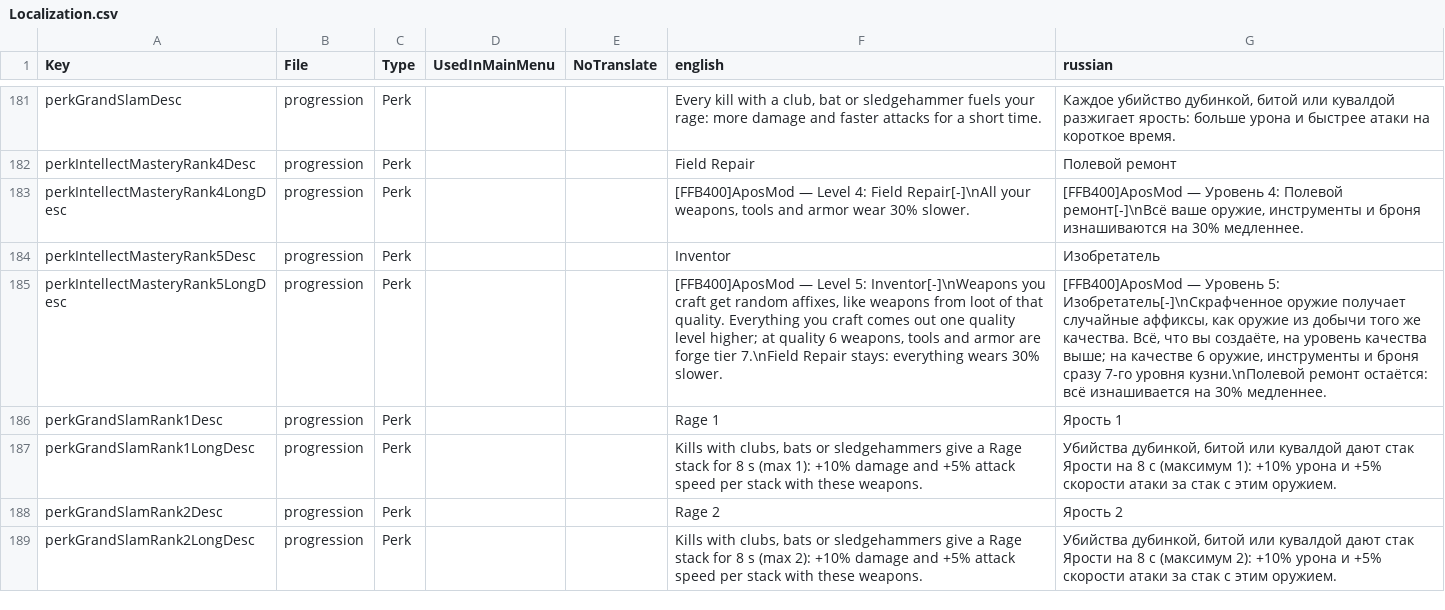
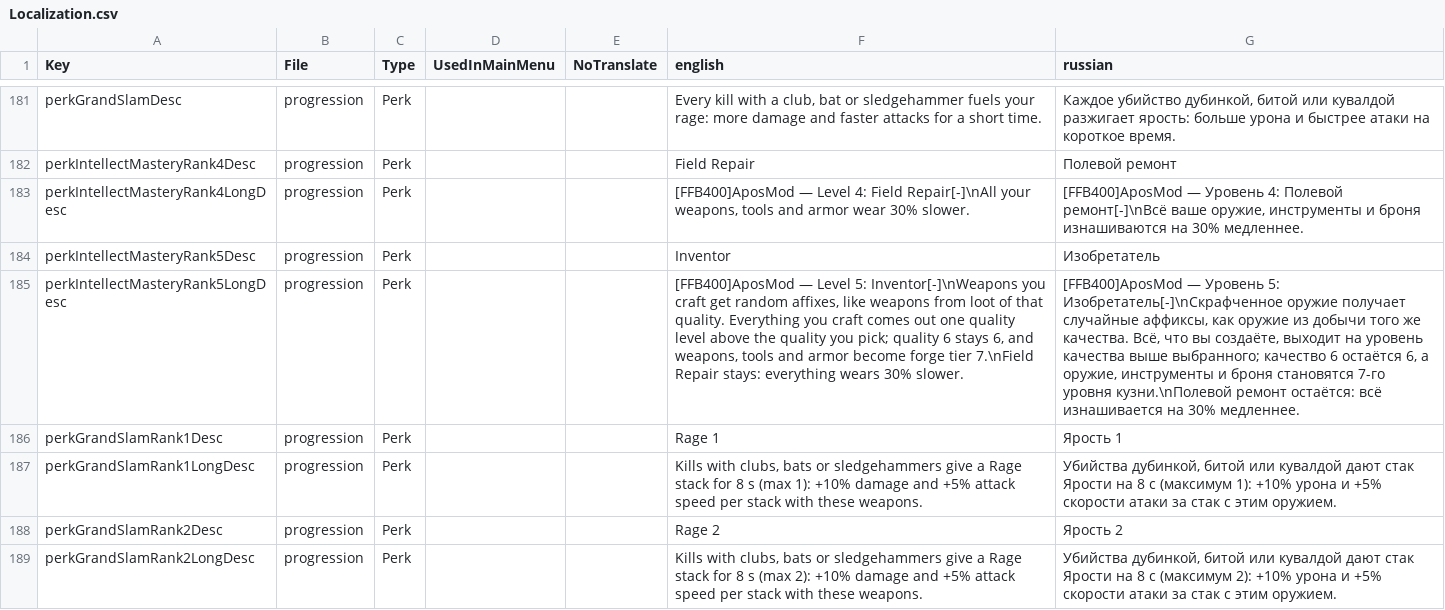
Before and after one commit to TheApos/AposMod, a CSV file: Config/Localization.csv, drawn as a sheet; only a part is shown, gaps mark what is left out; the diff names each change by its address in the sheet, - before the commit and + after, or states it on an @@ line.

```diff
--- a/Config/Localization.csv
+++ b/Config/Localization.csv
-F185 (english): …quality level higher; at quality 6 weapons, tools and armor are forge tier…
+F185 (english): …quality level above the quality you pick; quality 6 stays 6, and weapons, tools and armor become forge tier…
-G185 (russian): …вы создаёте, на уровень качества выше; на качестве 6 оружие, инструменты и броня сразу 7-го уровня…
+G185 (russian): …вы создаёте, выходит на уровень качества выше выбранного; качество 6 остаётся 6, а оружие, инструменты и броня становятся 7-го уровня…
```
Also changed, not shown: 8 other files.
